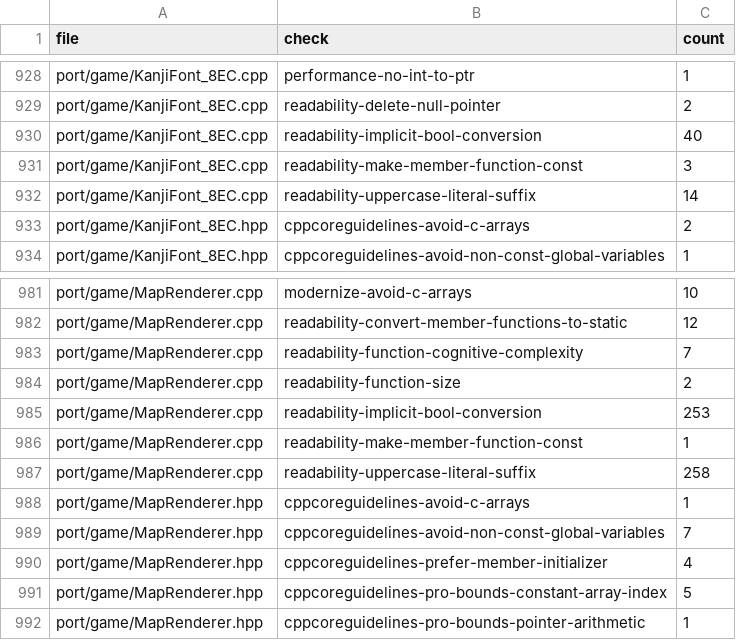
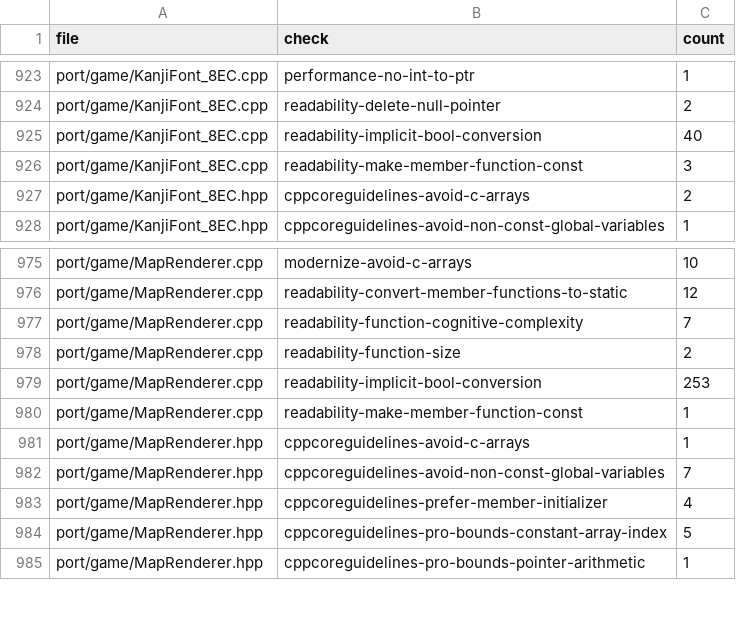
Before and after one commit to comedyjohn/gta2_re, a CSV file: port/refactor/tidy-baseline.csv, drawn as a sheet; only a part is shown, gaps mark what is left out; the diff covers the shown part only; the diff names each change by its address in the sheet, - before the commit and + after, or states it on an @@ line.

```diff
--- a/port/refactor/tidy-baseline.csv
+++ b/port/refactor/tidy-baseline.csv
-row 932: port/game/KanjiFont_8EC.cpp | readability-uppercase-literal-suffix | 14
-row 987: port/game/MapRenderer.cpp | readability-uppercase-literal-suffix | 258
```
Also changed, not shown: 5 removed rows elsewhere in this file, 8 other files.
